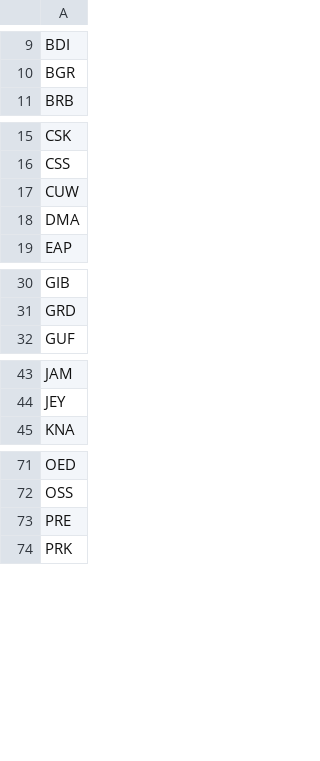
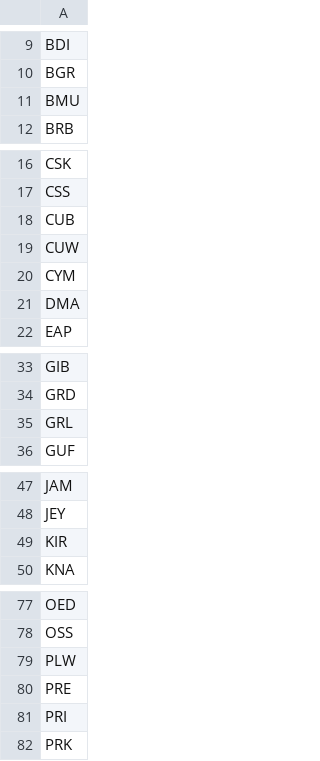
Before and after one commit to keieszero-2412/middle-income-trap-research, a CSV file: dropped_codes_missing_data.csv, drawn as a sheet; only a part is shown, gaps mark what is left out; the diff covers the shown part only.

```diff
--- a/dropped_codes_missing_data.csv
+++ b/dropped_codes_missing_data.csv
@@ -10,2 +10,3 @@ BDI
 BGR
+BMU
 BRB
@@ -16,3 +17,5 @@ CSK
 CSS
+CUB
 CUW
+CYM
 DMA
@@ -31,2 +34,3 @@ GIB
 GRD
+GRL
 GUF
@@ -44,2 +48,3 @@ JAM
 JEY
+KIR
 KNA
@@ -72,3 +78,5 @@ OED
 OSS
+PLW
 PRE
+PRI
 PRK
```
Also changed, not shown: 3 added rows elsewhere in this file, 4 other files.
